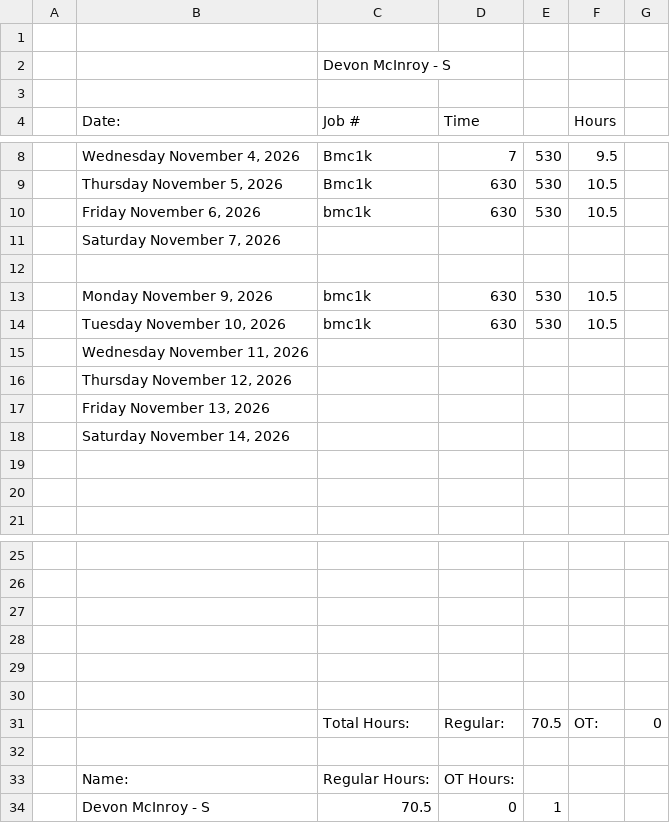
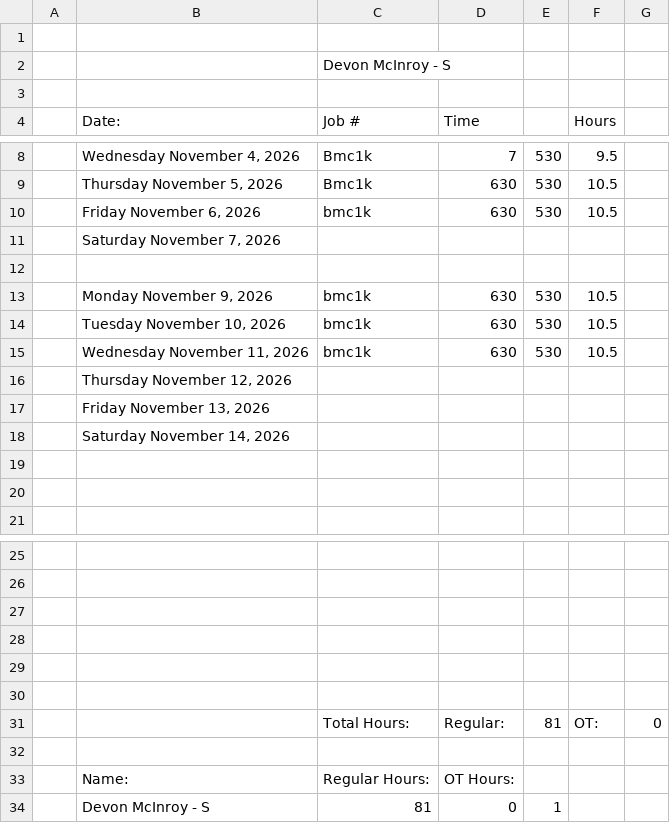
Before and after one commit to lyndon-weber-LLC/headcount-dashboard, a CSV file: data/live/Devon Mcinroy Timesheet(December 31, 9999).csv, drawn as a sheet; only a part is shown, gaps mark what is left out.

```diff
--- a/data/live/Devon Mcinroy Timesheet(December 31, 9999).csv
+++ b/data/live/Devon Mcinroy Timesheet(December 31, 9999).csv
@@ -14,3 +14,3 @@
 ,"Tuesday November 10, 2026",bmc1k,630,530,10.5,
-,"Wednesday November 11, 2026",,,,,
+,"Wednesday November 11, 2026",bmc1k,630,530,10.5,
 ,"Thursday November 12, 2026",,,,,
@@ -30,5 +30,5 @@
 ,,,,,,
-,,Total Hours:,Regular:,70.5,OT:,0
+,,Total Hours:,Regular:,81,OT:,0
 ,,,,,,
 ,Name:,Regular Hours:,OT Hours:,,,
-,Devon McInroy - S,70.5,0,1,,
+,Devon McInroy - S,81,0,1,,
```
Also changed, not shown: data/live/Alex Weber - Subs Timesheet(December 31, 9999).csv, data/live/Chad Hjemeland Timesheet(December 31, 9999).csv, 7 other files.
